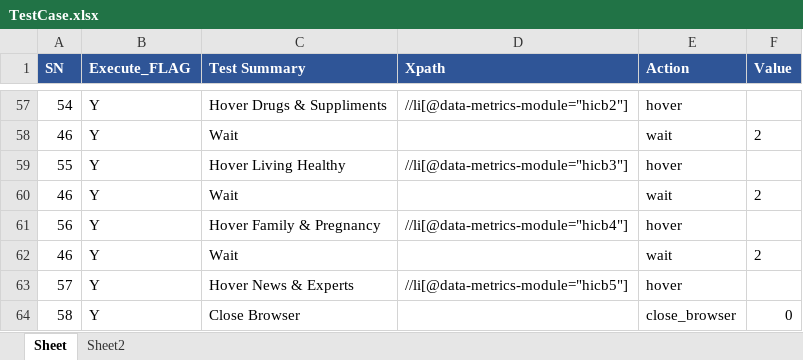
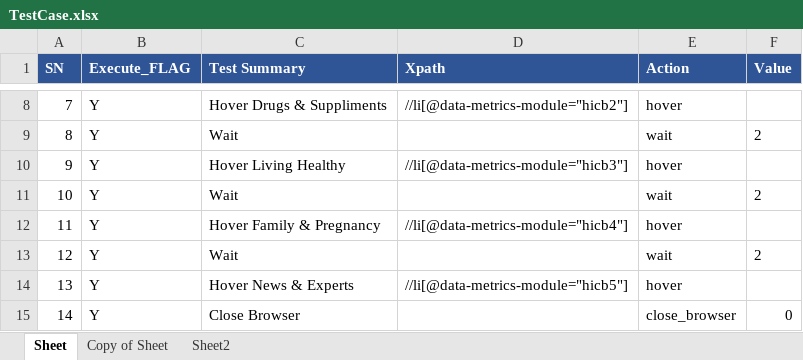
Before and after one commit to paudeljp/SQA-final-Assignment-Automation, an Excel workbook: Test_Case/TestCase.xlsx, sheet Sheet, drawn as a sheet; only a part is shown, gaps mark what is left out; values as stored, in another font and other column widths than the file's, no borders; addresses are those after the commit; the diff covers the shown part only; the diff names each change by its address in the sheet, - before the commit and + after, or states it on an @@ line.

```diff
--- a/Test_Case/TestCase.xlsx (sheet Sheet)
+++ b/Test_Case/TestCase.xlsx (sheet Sheet)
+sheet tab: Copy of Sheet
-A8 (SN): 54
+A8 (SN): 7
-A9 (SN): 46
+A9 (SN): 8
-A10 (SN): 55
+A10 (SN): 9
-A11 (SN): 46
+A11 (SN): 10
-A12 (SN): 56
+A12 (SN): 11
-A13 (SN): 46
+A13 (SN): 12
-A14 (SN): 57
+A14 (SN): 13
-A15 (SN): 58
+A15 (SN): 14
```
Also changed, not shown: 49 removed rows, 4 edited cells and cell formats elsewhere in this sheet, Output_Result/test_result/TestResult.xlsx, 4 other files.
